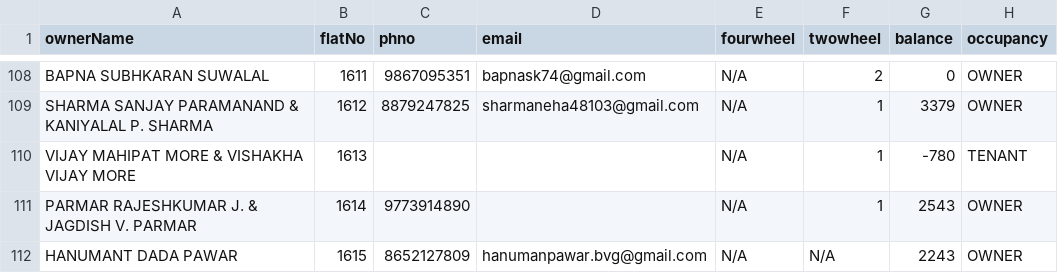
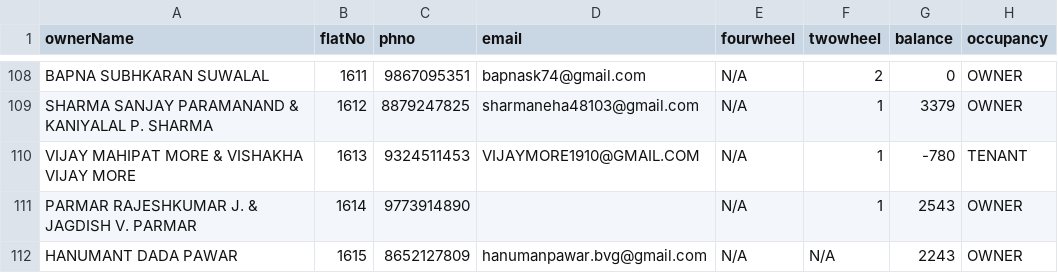
Before and after one commit to 9vishwashah/NEWSIDDHIVINAYAKCHS, a CSV file: asset/member_details.csv, drawn as a sheet; only a part is shown, gaps mark what is left out; the diff names each change by its address in the sheet, - before the commit and + after, or states it on an @@ line.

Commit message:
updated receipts balance e1613

```diff
--- a/asset/member_details.csv
+++ b/asset/member_details.csv
-C110 (phno): (empty)
+C110 (phno): 9324511453
-D110 (email): (empty)
+D110 (email): VIJAYMORE1910@GMAIL.COM
```
Also changed, not shown: 2 other files.
